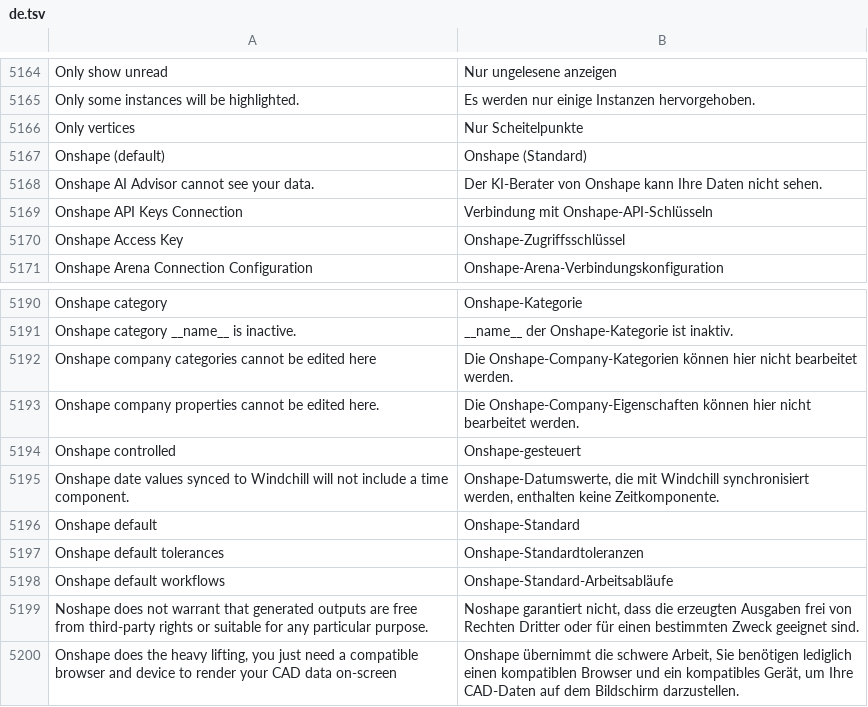
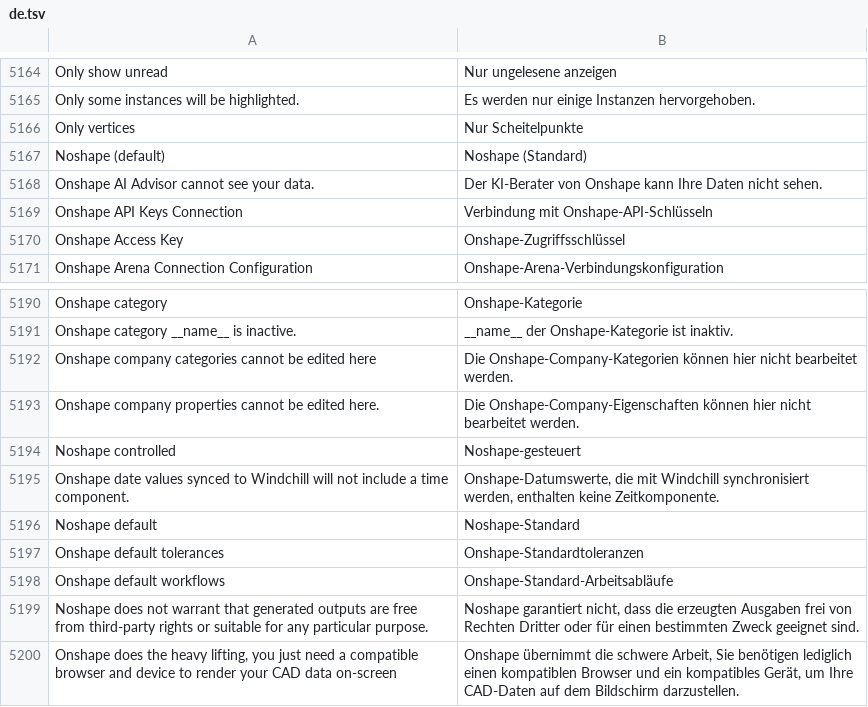
Before and after one commit to yekta/noshape, a TSV file: crates/app/assets/i18n/de.tsv, drawn as a sheet; only a part is shown, gaps mark what is left out.

Commit message:
studios: Noshape (default) profile and mouse preset, Noshape default / controlled key legend, Noshape Material Library, Noshape Default BOM and revision table, Noshape default release and obsoletion workflows (lead 11-19: no Onshape names in our UI); the runner maps live's wording; 8 catalogs; Units row of missing-commands-1119 closed

```diff
--- a/crates/app/assets/i18n/de.tsv
+++ b/crates/app/assets/i18n/de.tsv
@@ -5166,3 +5166,3 @@ Only some instances will be highlighted.	Es werden nur einige Instanzen hervorge
 Only vertices	Nur Scheitelpunkte
-Onshape (default)	Onshape (Standard)
+Noshape (default)	Noshape (Standard)
 Onshape AI Advisor cannot see your data.	Der KI-Berater von Onshape kann Ihre Daten nicht sehen.
@@ -5193,5 +5193,5 @@ Onshape company categories cannot be edited here	Die Onshape-Company-Kategorien
 Onshape company properties cannot be edited here.	Die Onshape-Company-Eigenschaften können hier nicht bearbeitet werden.
-Onshape controlled	Onshape-gesteuert
+Noshape controlled	Noshape-gesteuert
 Onshape date values synced to Windchill will not include a time component.	Onshape-Datumswerte, die mit Windchill synchronisiert werden, enthalten keine Zeitkomponente.
-Onshape default	Onshape-Standard
+Noshape default	Noshape-Standard
 Onshape default tolerances	Onshape-Standardtoleranzen
```
Also changed, not shown: crates/app/assets/i18n/es.tsv, crates/app/assets/i18n/fr.tsv, 23 other files.
